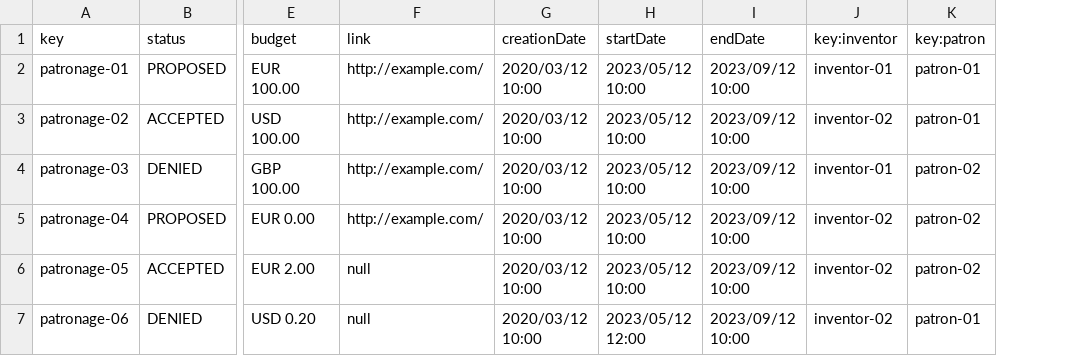
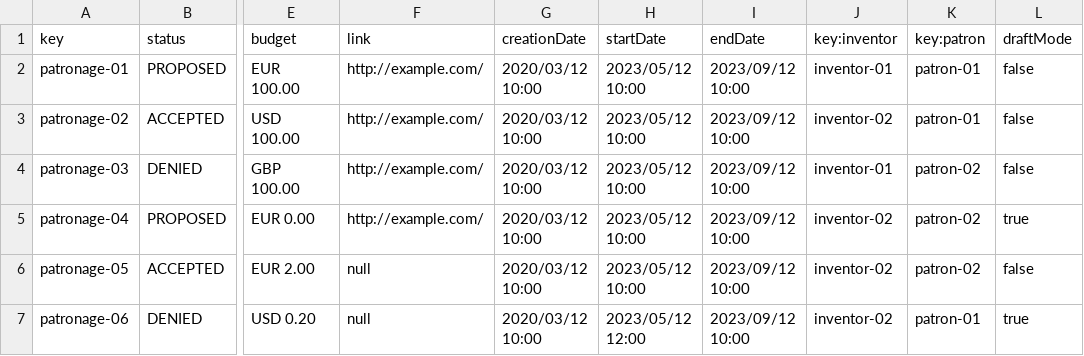
Before and after one commit to lNoelia/Acme-Toolkits, a CSV file: src/main/webapp/WEB-INF/resources/sample-data/patronage.csv, drawn as a sheet; only a part is shown, gaps mark what is left out; the diff names each change by its address in the sheet, - before the commit and + after, or states it on an @@ line.

```diff
--- a/src/main/webapp/WEB-INF/resources/sample-data/patronage.csv
+++ b/src/main/webapp/WEB-INF/resources/sample-data/patronage.csv
+column L (draftMode), rows 2-7: false | false | false | true | false | true
```
Also changed, not shown: 14 other files.
